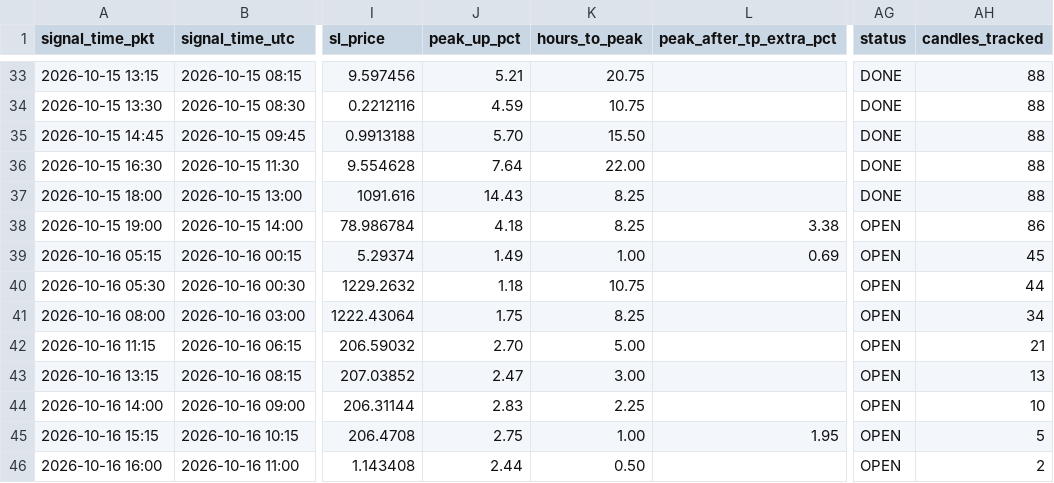
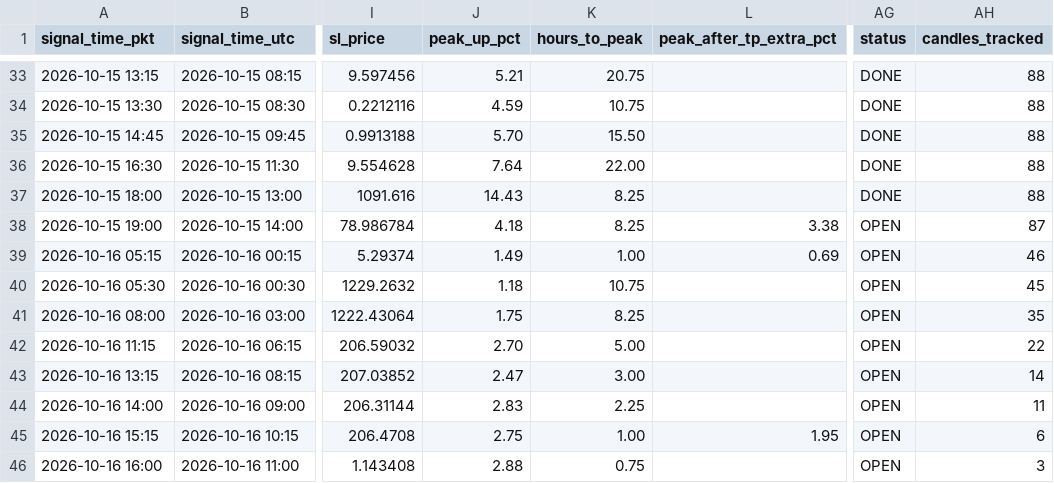
Before and after one commit to yasirhabib01399/bitget-scanner, a CSV file: signals_log.csv, drawn as a sheet; only a part is shown, gaps mark what is left out; the diff names each change by its address in the sheet, - before the commit and + after, or states it on an @@ line.

Commit message:
Update signals_log.csv [skip ci]

```diff
--- a/signals_log.csv
+++ b/signals_log.csv
-AH38 (candles_tracked): 86
+AH38 (candles_tracked): 87
-AH39 (candles_tracked): 45
+AH39 (candles_tracked): 46
-AH40 (candles_tracked): 44
+AH40 (candles_tracked): 45
-AH41 (candles_tracked): 34
+AH41 (candles_tracked): 35
-AH42 (candles_tracked): 21
+AH42 (candles_tracked): 22
-AH43 (candles_tracked): 13
+AH43 (candles_tracked): 14
-AH44 (candles_tracked): 10
+AH44 (candles_tracked): 11
-AH45 (candles_tracked): 5
+AH45 (candles_tracked): 6
-J46 (peak_up_pct): 2.44
+J46 (peak_up_pct): 2.88
-K46 (hours_to_peak): 0.50
+K46 (hours_to_peak): 0.75
-AH46 (candles_tracked): 2
+AH46 (candles_tracked): 3
```
